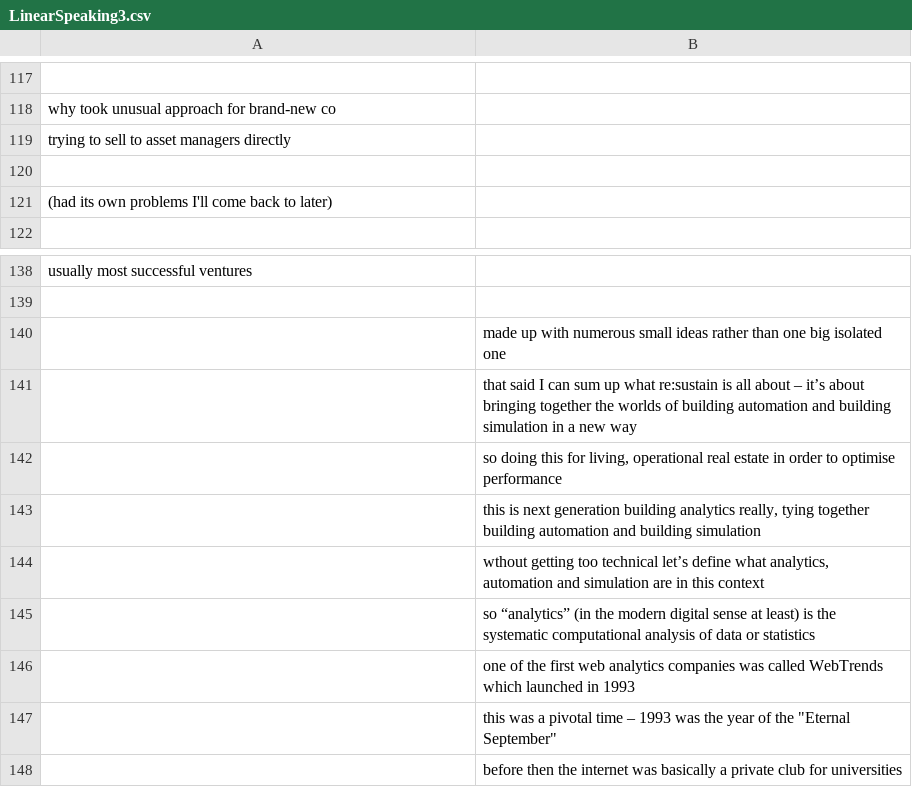
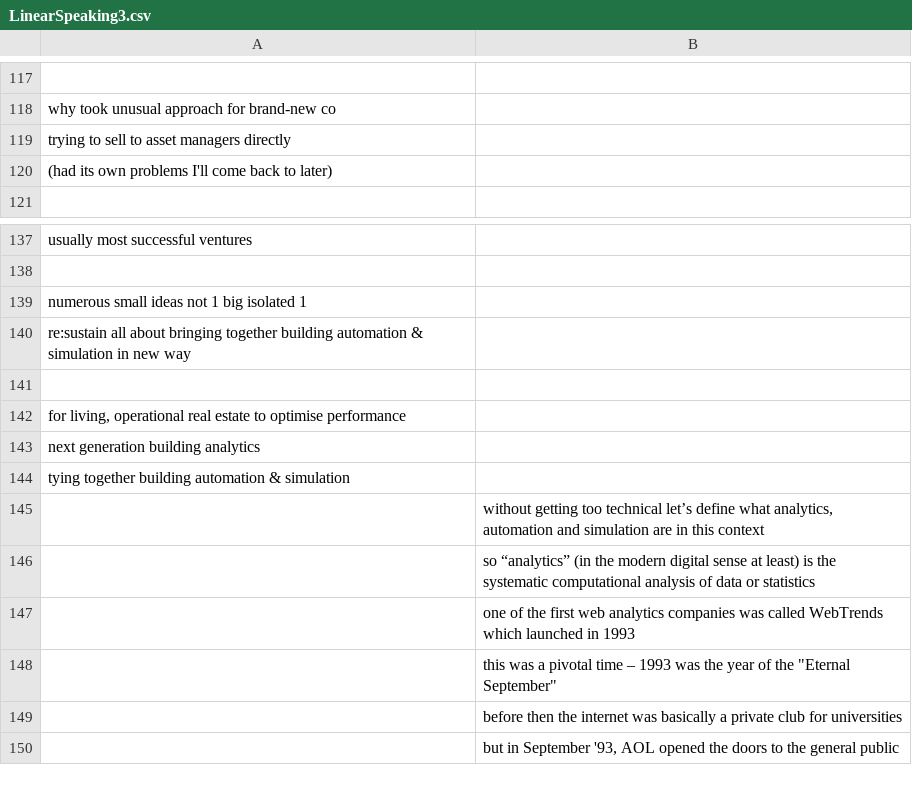
Before and after one commit to birdlab-tech/modular-speaking, a CSV file: LinearSpeaking3.csv, drawn as a sheet; only a part is shown, gaps mark what is left out; the shorter side is filled out with more unchanged rows.

```diff
--- a/LinearSpeaking3.csv
+++ b/LinearSpeaking3.csv
@@ -119,3 +119,2 @@ why took unusual approach for brand-new co,
 trying to sell to asset managers directly,
-,
 (had its own problems I'll come back to later),
@@ -139,7 +138,9 @@ usually most successful ventures,
 ,
-,made up with numerous small ideas rather than one big isolated one
-,that said I can sum up what re:sustain is all about – it’s about bringing together the worlds of building automation and building simulation in a new way
-,"so doing this for living, operational real estate in order to optimise performance"
-,"this is next generation building analytics really, tying together building automation and building simulation"
-,"wthout getting too technical let’s define what analytics, automation and simulation are in this context"
+numerous small ideas not 1 big isolated 1,
+re:sustain all about bringing together building automation & simulation in new way,
+,
+"for living, operational real estate to optimise performance",
+next generation building analytics,
+tying together building automation & simulation,
+,"without getting too technical let’s define what analytics, automation and simulation are in this context"
 ,so “analytics” (in the modern digital sense at least) is the systematic computational analysis of data or statistics
```
Also changed, not shown: 12 other files.
